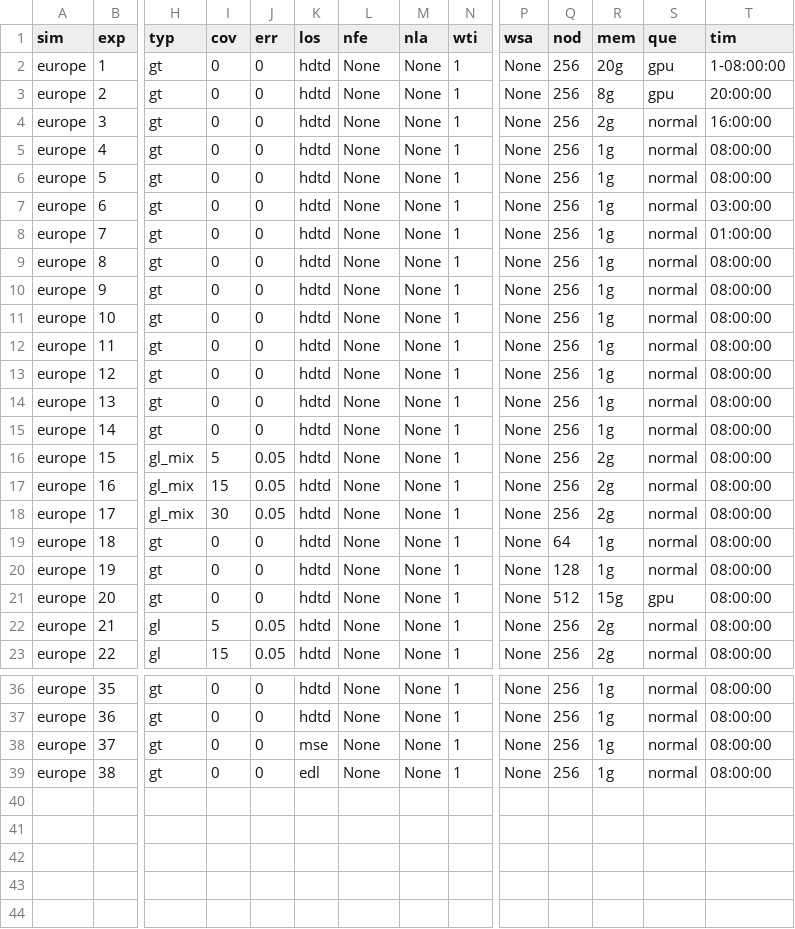
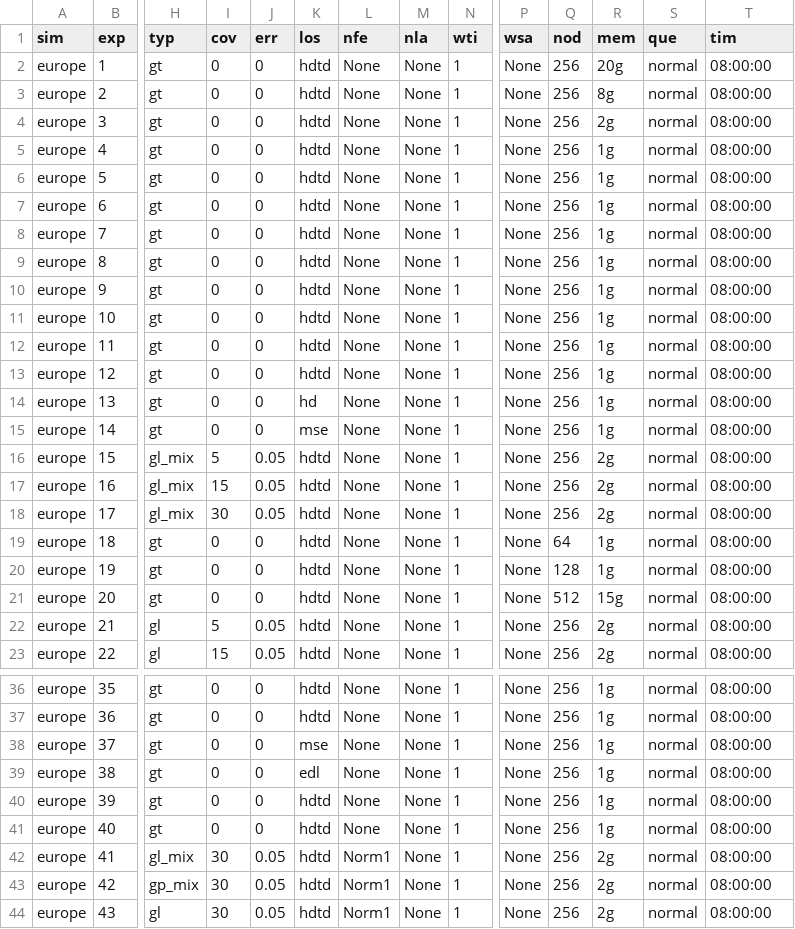
Before and after one commit to MoiColl/spaceNNtime, a CSV file: files/experiments.csv, drawn as a sheet; only a part is shown, gaps mark what is left out; rows hold the shown columns only; the diff names each change by its address in the sheet, - before the commit and + after, or states it on an @@ line.

```diff
--- a/files/experiments.csv
+++ b/files/experiments.csv
-S2:S3 (que): gpu
+S2:S3 (que): normal
-T2 (tim): 1-08:00:00
+T2 (tim): 08:00:00
-T3 (tim): 20:00:00
+T3 (tim): 08:00:00
-T4 (tim): 16:00:00
+T4 (tim): 08:00:00
-T7 (tim): 03:00:00
+T7 (tim): 08:00:00
-T8 (tim): 01:00:00
+T8 (tim): 08:00:00
-K14 (los): hdtd
+K14 (los): hd
-K15 (los): hdtd
+K15 (los): mse
-S21 (que): gpu
+S21 (que): normal
+row 40: europe | 39 | gt | 0 | 0 | hdtd | None | None | 1 | None | 256 | 1g | normal | 08:00:00
+row 41: europe | 40 | gt | 0 | 0 | hdtd | None | None | 1 | None | 256 | 1g | normal | 08:00:00
+row 42: europe | 41 | gl_mix | 30 | 0.05 | hdtd | Norm1 | None | 1 | None | 256 | 2g | normal | 08:00:00
+row 43: europe | 42 | gp_mix | 30 | 0.05 | hdtd | Norm1 | None | 1 | None | 256 | 2g | normal | 08:00:00
+row 44: europe | 43 | gl | 30 | 0.05 | hdtd | Norm1 | None | 1 | None | 256 | 2g | normal | 08:00:00
```
Also changed, not shown: 49 other files.
